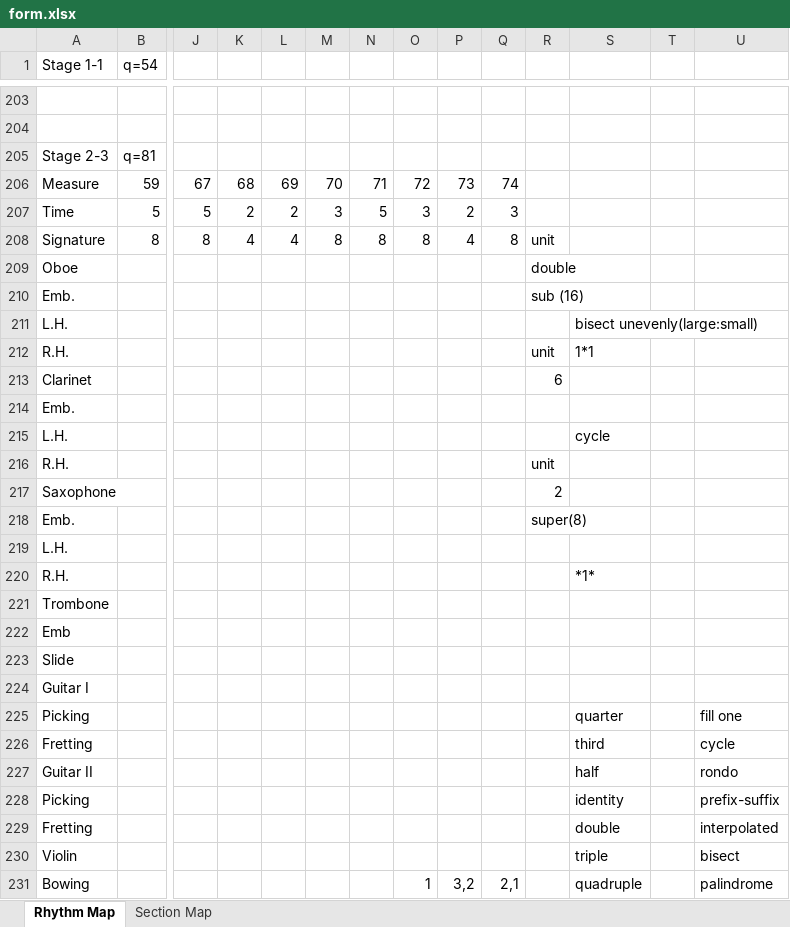
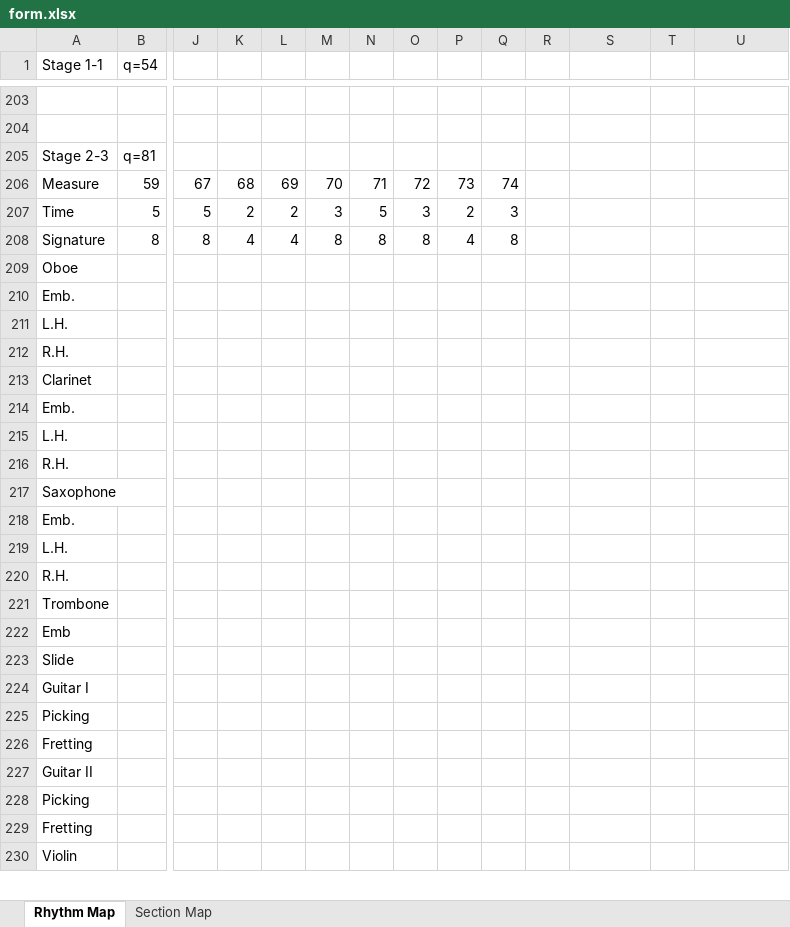
Before and after one commit to jdavancens/heave-sway-surge, an Excel workbook: dissertation/etc/form/form.xlsx, sheet Rhythm Map, drawn as a sheet; only a part is shown, gaps mark what is left out; values as stored, in another font and other column widths than the file's, no cell formats; removed rows and columns are numbered as before the commit, all else as after; rows hold the shown columns only; the diff covers the shown part only; the diff names each change by its address in the sheet, - before the commit and + after, or states it on an @@ line.

```diff
--- a/dissertation/etc/form/form.xlsx (sheet Rhythm Map)
+++ b/dissertation/etc/form/form.xlsx (sheet Rhythm Map)
-R208: unit
+R208: (empty)
-R209: double
+R209: (empty)
-row 210: Emb. |  |  |  |  |  |  |  |  |  | sub (16)
-row 211: L.H. |  |  |  |  |  |  |  |  |  |  | bisect unevenly(large:small)
-row 212: R.H. |  |  |  |  |  |  |  |  |  | unit | 1*1
-row 213: Clarinet |  |  |  |  |  |  |  |  |  | 6
-row 215: L.H. |  |  |  |  |  |  |  |  |  |  | cycle
-row 216: R.H. |  |  |  |  |  |  |  |  |  | unit
-row 217: Saxophone |  |  |  |  |  |  |  |  |  | 2
-row 218: Emb. |  |  |  |  |  |  |  |  |  | super(8)
-S212: *1*
+S212: (empty)
+row 213: Clarinet
+row 214: Emb.
+row 215: L.H.
+row 216: R.H.
+row 217: Saxophone
+row 218: Emb.
+row 219: L.H.
+row 220: R.H.
-S225: quarter
+S225: (empty)
-U225: fill one
+U225: (empty)
-S226: third
+S226: (empty)
-U226: cycle
+U226: (empty)
-S227: half
+S227: (empty)
-U227: rondo
+U227: (empty)
-S228: identity
+S228: (empty)
-U228: prefix-suffix
+U228: (empty)
-S229: double
+S229: (empty)
-U229: interpolated
+U229: (empty)
-S230: triple
+S230: (empty)
-U230: bisect
+U230: (empty)
-row 231: Bowing |  |  |  |  |  |  | 1 | 3,2 | 2,1 |  | quadruple |  | palindrome
```
Also changed, not shown: 2 added rows, 1 removed row and 63 edited cells elsewhere in this sheet, cell formats, 31 other files.
